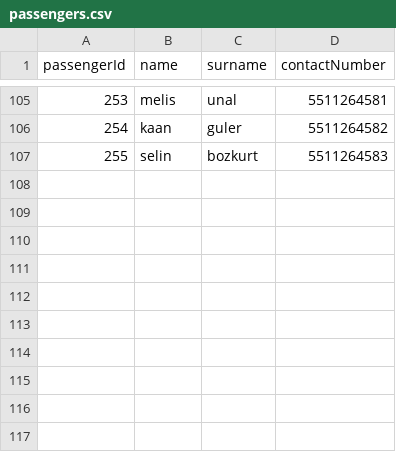
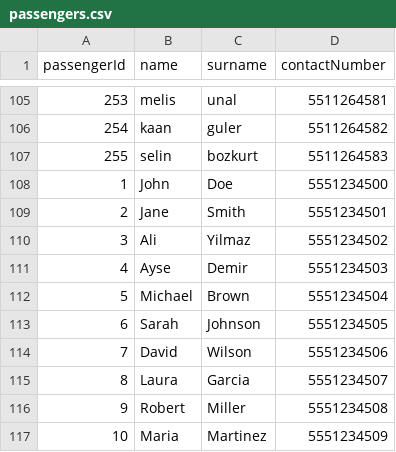
Before and after one commit to MoKaraca/OOP-Airline-managment-system, a CSV file: bin/data/passengers.csv, drawn as a sheet; only a part is shown, gaps mark what is left out.

```diff
--- a/bin/data/passengers.csv
+++ b/bin/data/passengers.csv
@@ -107 +107,11 @@ passengerId,name,surname,contactNumber
 255,selin,bozkurt,5511264583
+1,John,Doe,5551234500
+2,Jane,Smith,5551234501
+3,Ali,Yilmaz,5551234502
+4,Ayse,Demir,5551234503
+5,Michael,Brown,5551234504
+6,Sarah,Johnson,5551234505
+7,David,Wilson,5551234506
+8,Laura,Garcia,5551234507
+9,Robert,Miller,5551234508
+10,Maria,Martinez,5551234509
```
Also changed, not shown: bin/data/staff.csv, bin/resources/flights.csv, 54 other files.
